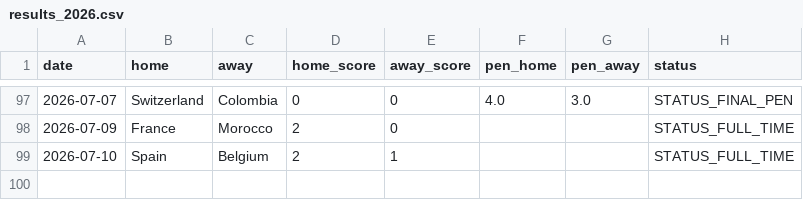
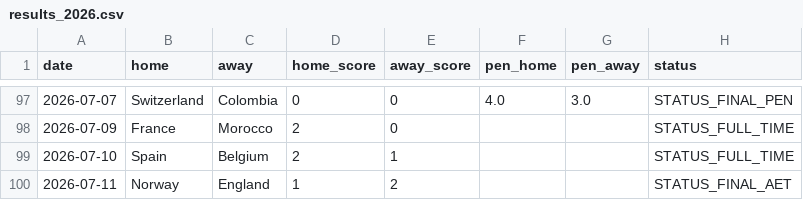
Before and after one commit to Gennarii22/wc26-model, a CSV file: model/results_2026.csv, drawn as a sheet; only a part is shown, gaps mark what is left out.

```diff
--- a/model/results_2026.csv
+++ b/model/results_2026.csv
@@ -99 +99,2 @@ date,home,away,home_score,away_score,pen_home,pen_away,status
 2026-07-10,Spain,Belgium,2,1,,,STATUS_FULL_TIME
+2026-07-11,Norway,England,1,2,,,STATUS_FINAL_AET
```
Also changed, not shown: model/data/golden_boot_v2.csv, model/match_predictions.csv, 10 other files.
